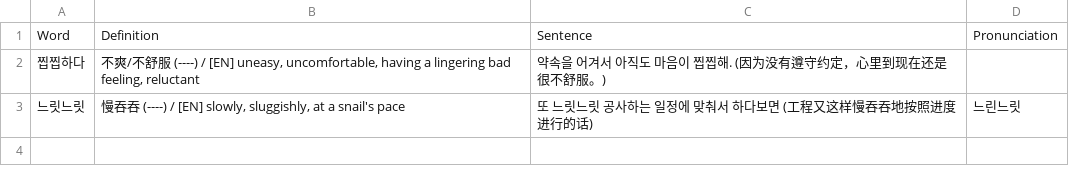
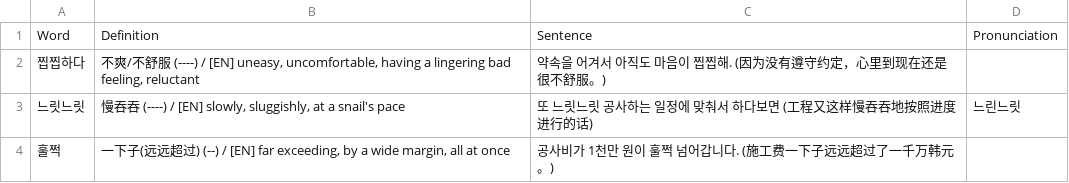
Before and after one commit to sinhong96/Korean-FlashCard-Web, a CSV file: vocablist_csv/20260719_01_LIST_Bot.csv, drawn as a sheet; the diff names each change by its address in the sheet, - before the commit and + after, or states it on an @@ line.

Commit message:
Bot: add 1 word(s)

```diff
--- a/vocablist_csv/20260719_01_LIST_Bot.csv
+++ b/vocablist_csv/20260719_01_LIST_Bot.csv
+row 4: 훌쩍 | 一下子(远远超过) (--) / [EN] far exceeding, by a wide margin, all at once | 공사비가 1천만 원이 훌쩍 넘어갑니다. (施工费一下子远远超过了一千万韩元。)
```
